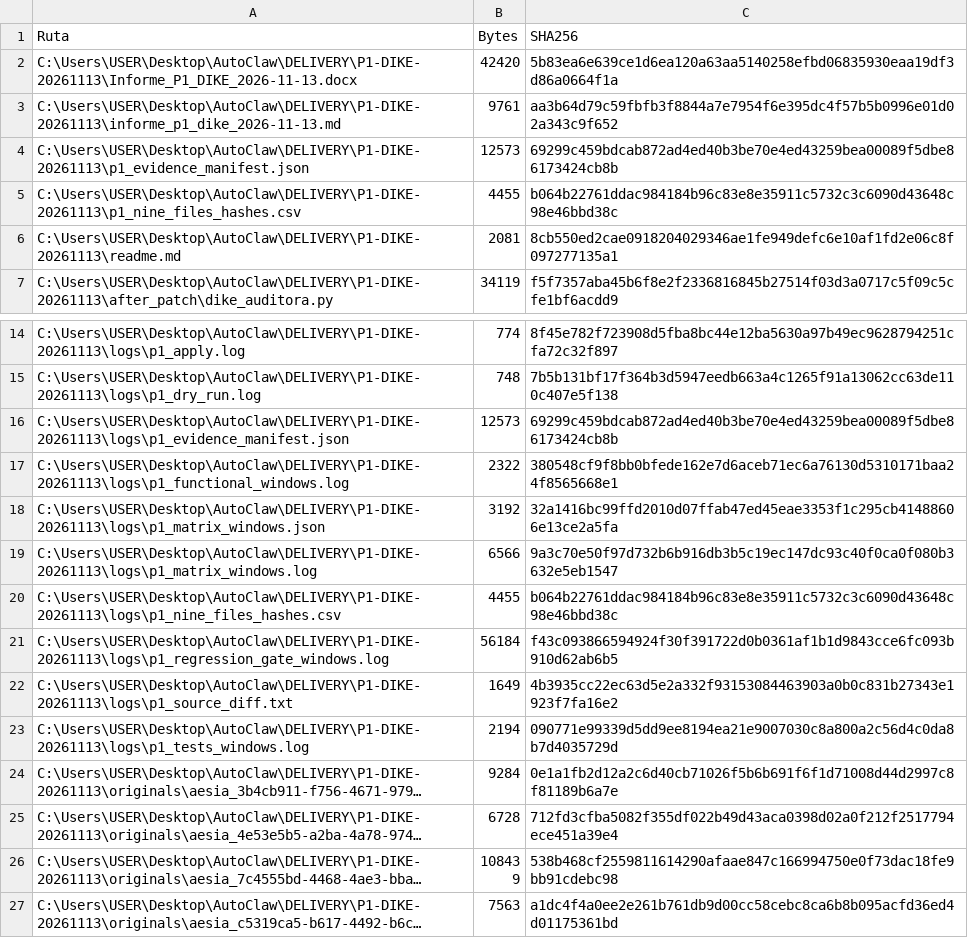
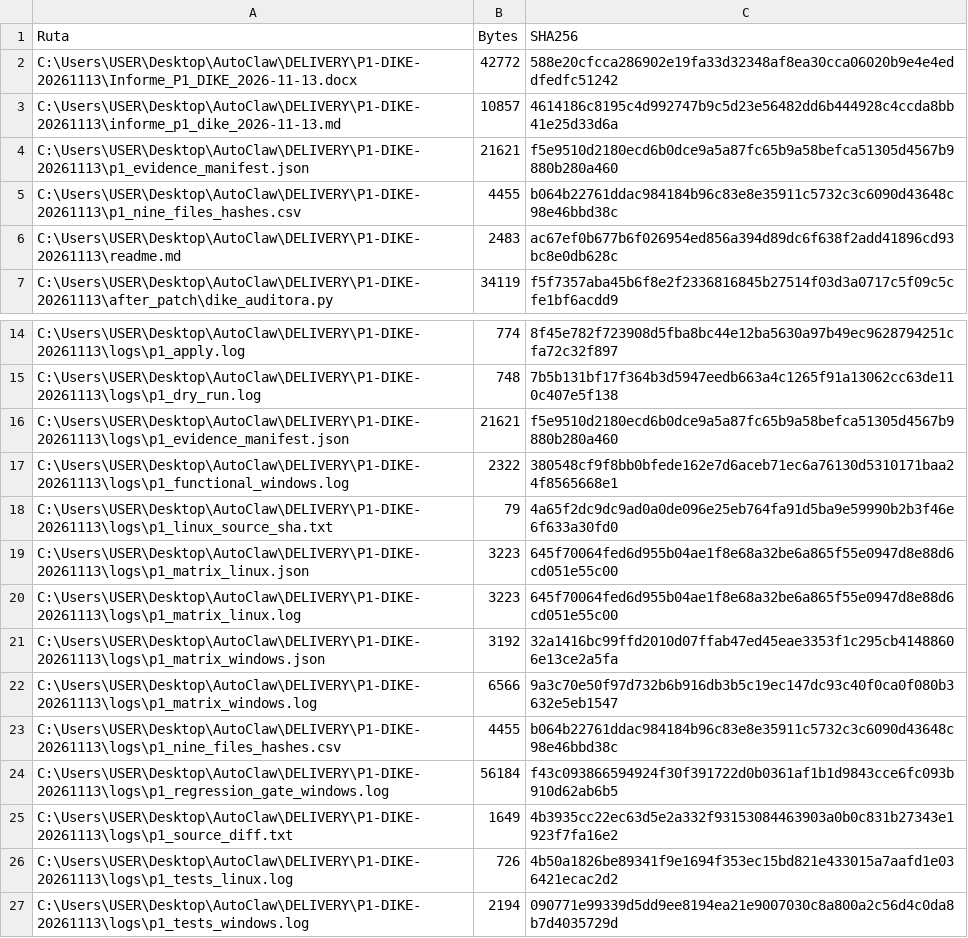
Before and after one commit to wmejiasbcn-tech/Will-AI-Project-Lab, a CSV file: P1-DIKE-20261113/PACKAGE-HASHES.csv, drawn as a sheet; only a part is shown, gaps mark what is left out; the shorter side is filled out with more unchanged rows; long unchanged cells end in ….

Commit message:
P1 DIKE: corrected report, Windows/Linux matrix and Linux evidence

```diff
--- a/P1-DIKE-20261113/PACKAGE-HASHES.csv
+++ b/P1-DIKE-20261113/PACKAGE-HASHES.csv
@@ -1,7 +1,7 @@
 "Ruta","Bytes","SHA256"
-"C:\Users\USER\Desktop\AutoClaw\DELIVERY\P1-DIKE-20261113\Informe_P1_DIKE_2026-11-13.docx","42420","5b83ea6e639ce1d6ea120a63aa5140258efbd06835930eaa19df3d86a0664f1a"
-"C:\Users\USER\Desktop\AutoClaw\DELIVERY\P1-DIKE-20261113\informe_p1_dike_2026-11-13.md","9761","aa3b64d79c59fbfb3f8844a7e7954f6e395dc4f57b5b0996e01d02a343c9f652"
-"C:\Users\USER\Desktop\AutoClaw\DELIVERY\P1-DIKE-20261113\p1_evidence_manifest.json","12573","69299c459bdcab872ad4ed40b3be70e4ed43259bea00089f5dbe86173424cb8b"
+"C:\Users\USER\Desktop\AutoClaw\DELIVERY\P1-DIKE-20261113\Informe_P1_DIKE_2026-11-13.docx","42772","588e20cfcca286902e19fa33d32348af8ea30cca06020b9e4e4eddfedfc51242"
+"C:\Users\USER\Desktop\AutoClaw\DELIVERY\P1-DIKE-20261113\informe_p1_dike_2026-11-13.md","10857","4614186c8195c4d992747b9c5d23e56482dd6b444928c4ccda8bb41e25d33d6a"
+"C:\Users\USER\Desktop\AutoClaw\DELIVERY\P1-DIKE-20261113\p1_evidence_manifest.json","21621","f5e9510d2180ecd6b0dce9a5a87fc65b9a58befca51305d4567b9880b280a460"
 "C:\Users\USER\Desktop\AutoClaw\DELIVERY\P1-DIKE-20261113\p1_nine_files_hashes.csv","4455","b064b22761ddac984184b96c83e8e35911c5732c3c6090d43648c98e46bbd38c"
-"C:\Users\USER\Desktop\AutoClaw\DELIVERY\P1-DIKE-20261113\readme.md","2081","8cb550ed2cae0918204029346ae1fe949defc6e10af1fd2e06c8f097277135a1"
+"C:\Users\USER\Desktop\AutoClaw\DELIVERY\P1-DIKE-20261113\readme.md","2483","ac67ef0b677b6f026954ed856a394d89dc6f638f2add41896cd93bc8e0db628c"
 "C:\Users\USER\Desktop\AutoClaw\DELIVERY\P1-DIKE-20261113\after_patch\dike_auditora.py","34119","f5f7357aba45b6f8e2f2336816845b27514f03d3a0717c5f09c5cfe1bf6acdd9"
@@ -15,4 +15,7 @@
 "C:\Users\USER\Desktop\AutoClaw\DELIVERY\P1-DIKE-20261113\logs\p1_dry_run.log","748","7b5b131bf17f364b3d5947eedb663a4c1265f91a13062cc63de110c407e5f138"
-"C:\Users\USER\Desktop\AutoClaw\DELIVERY\P1-DIKE-20261113\logs\p1_evidence_manifest.json","12573","69299c459bdcab872ad4ed40b3be70e4ed43259bea00089f5dbe86173424cb8b"
+"C:\Users\USER\Desktop\AutoClaw\DELIVERY\P1-DIKE-20261113\logs\p1_evidence_manifest.json","21621","f5e9510d2180ecd6b0dce9a5a87fc65b9a58befca51305d4567b9880b280a460"
 "C:\Users\USER\Desktop\AutoClaw\DELIVERY\P1-DIKE-20261113\logs\p1_functional_windows.log","2322","380548cf9f8bb0bfede162e7d6aceb71ec6a76130d5310171baa24f8565668e1"
+"C:\Users\USER\Desktop\AutoClaw\DELIVERY\P1-DIKE-20261113\logs\p1_linux_source_sha.txt","79","4a65f2dc9dc9ad0a0de096e25eb764fa91d5ba9e59990b2b3f46e6f633a30fd0"
+"C:\Users\USER\Desktop\AutoClaw\DELIVERY\P1-DIKE-20261113\logs\p1_matrix_linux.json","3223","645f70064fed6d955b04ae1f8e68a32be6a865f55e0947d8e88d6cd051e55c00"
+"C:\Users\USER\Desktop\AutoClaw\DELIVERY\P1-DIKE-20261113\logs\p1_matrix_linux.log","3223","645f70064fed6d955b04ae1f8e68a32be6a865f55e0947d8e88d6cd051e55c00"
 "C:\Users\USER\Desktop\AutoClaw\DELIVERY\P1-DIKE-20261113\logs\p1_matrix_windows.json","3192","32a1416bc99ffd2010d07ffab47ed45eae3353f1c295cb41488606e13ce2a5fa"
@@ -22,2 +25,3 @@
 "C:\Users\USER\Desktop\AutoClaw\DELIVERY\P1-DIKE-20261113\logs\p1_source_diff.txt","1649","4b3935cc22ec63d5e2a332f93153084463903a0b0c831b27343e1923f7fa16e2"
+"C:\Users\USER\Desktop\AutoClaw\DELIVERY\P1-DIKE-20261113\logs\p1_tests_linux.log","726","4b50a1826be89341f9e1694f353ec15bd821e433015a7aafd1e036421ecac2d2"
 "C:\Users\USER\Desktop\AutoClaw\DELIVERY\P1-DIKE-20261113\logs\p1_tests_windows.log","2194","090771e99339d5dd9ee8194ea21e9007030c8a800a2c56d4c0da8b7d4035729d"
```
Also changed, not shown: 9 other files.
